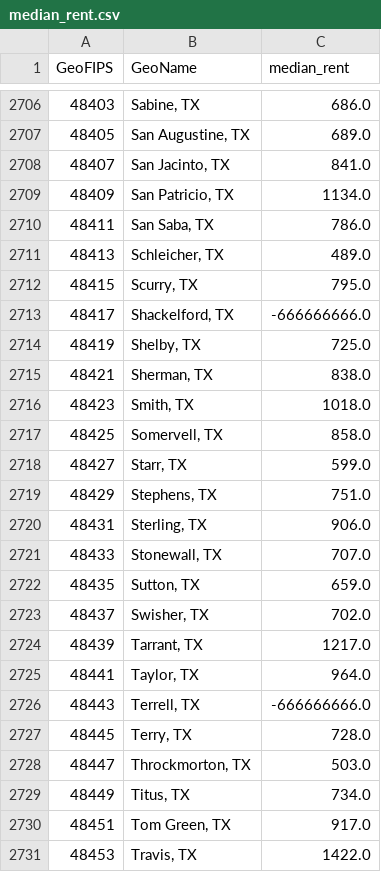
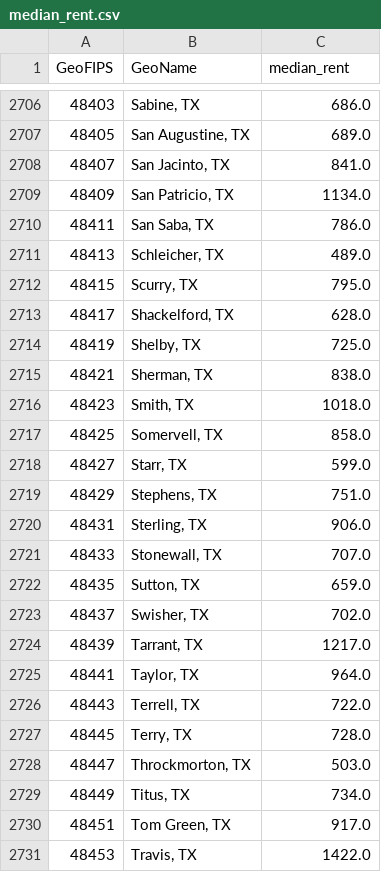
Before and after one commit to BasisResearch/cities, a CSV file: data/raw/median_rent.csv, drawn as a sheet; only a part is shown, gaps mark what is left out; the diff covers the shown part only.

```diff
--- a/data/raw/median_rent.csv
+++ b/data/raw/median_rent.csv
@@ -2712,3 +2712,3 @@ GeoFIPS,GeoName,median_rent
 48415,"Scurry, TX",795.0
-48417,"Shackelford, TX",-666666666.0
+48417,"Shackelford, TX",628.0
 48419,"Shelby, TX",725.0
@@ -2725,3 +2725,3 @@ GeoFIPS,GeoName,median_rent
 48441,"Taylor, TX",964.0
-48443,"Terrell, TX",-666666666.0
+48443,"Terrell, TX",722.0
 48445,"Terry, TX",728.0
```
Also changed, not shown: 6 edited cells elsewhere in this file, data/raw/homeownership_rate.csv, data/raw/median_owner_occupied_home_value.csv, 2 other files.
